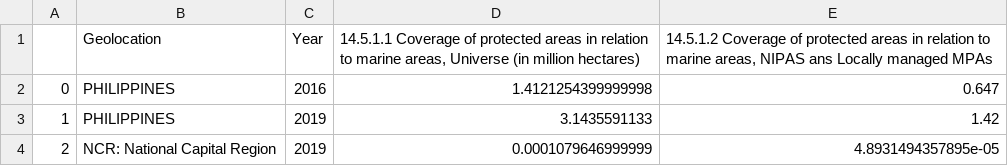
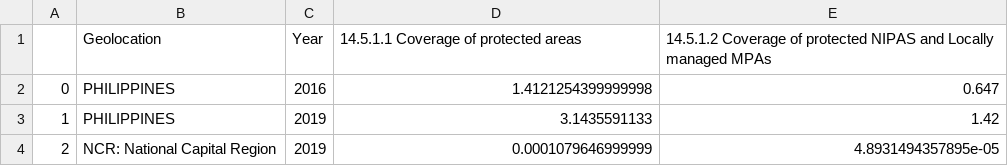
Before and after one commit to francheska-vicente/datapre-project, a CSV file: data_output/sdg_14.csv, drawn as a sheet; only a part is shown.

```diff
--- a/data_output/sdg_14.csv
+++ b/data_output/sdg_14.csv
@@ -1,2 +1,2 @@
-,Geolocation,Year,"14.5.1.1 Coverage of protected areas in relation to marine areas, Universe (in million hectares)","14.5.1.2 Coverage of protected areas in relation to marine areas, NIPAS ans Locally managed MPAs"
+,Geolocation,Year,14.5.1.1 Coverage of protected areas,14.5.1.2 Coverage of protected NIPAS and Locally managed MPAs
 0,PHILIPPINES,2016,1.4121254399999998,0.647
```
Also changed, not shown: data_output/combined_data.csv, data_output/sdg_1.csv, 9 other files.
